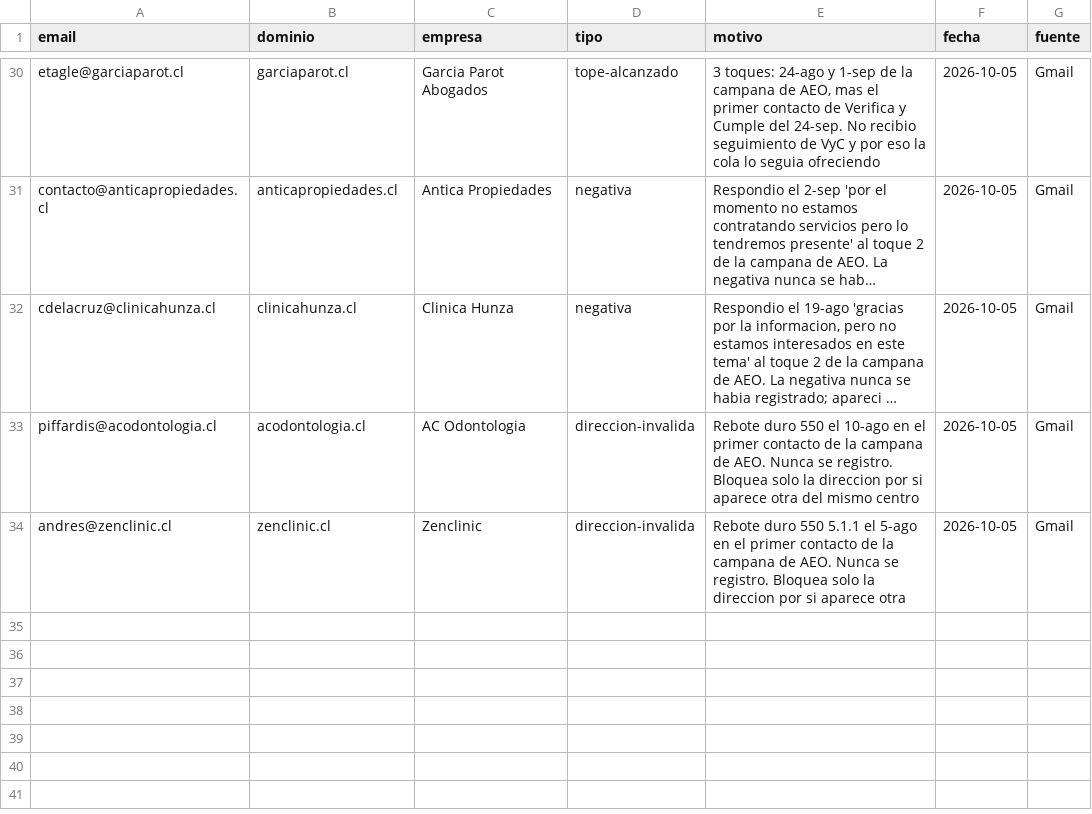
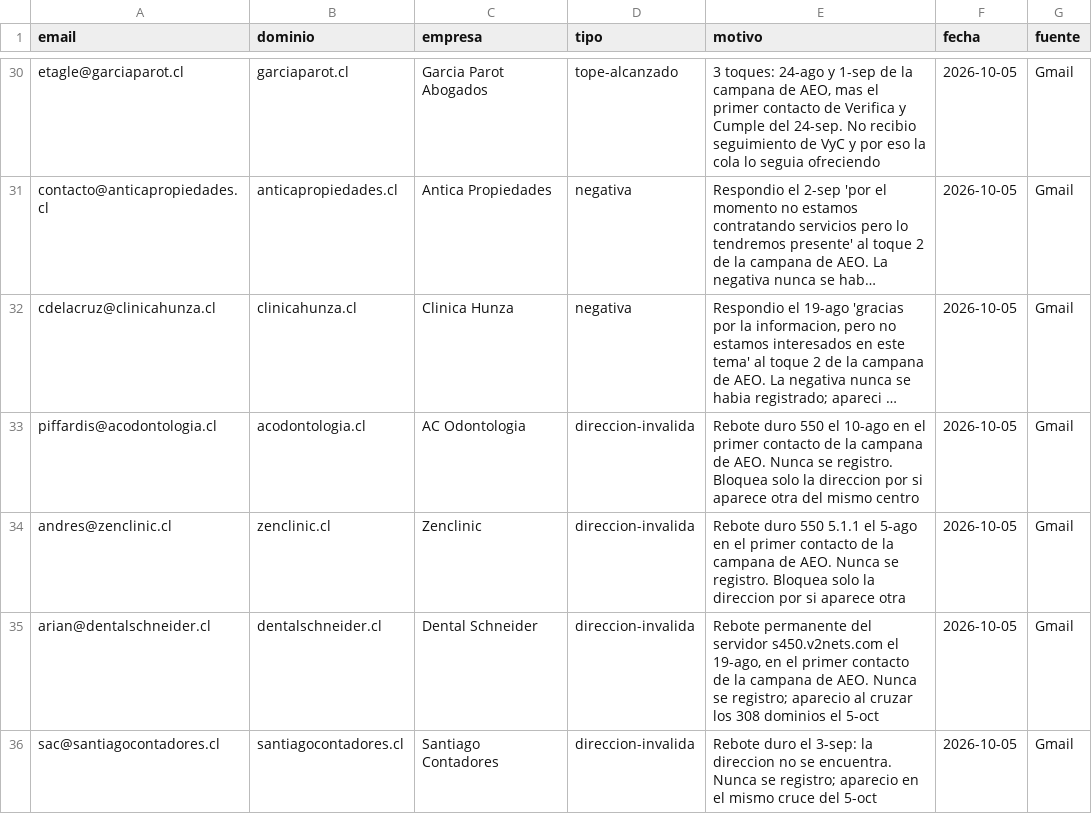
Before and after one commit to rvalleespin/spindlelab, a CSV file: ventas/lista-exclusion.csv, drawn as a sheet; only a part is shown, gaps mark what is left out; long unchanged cells end in ….

```diff
--- a/ventas/lista-exclusion.csv
+++ b/ventas/lista-exclusion.csv
@@ -34 +34,3 @@ piffardis@acodontologia.cl,acodontologia.cl,AC Odontologia,direccion-invalida,"R
 andres@zenclinic.cl,zenclinic.cl,Zenclinic,direccion-invalida,"Rebote duro 550 5.1.1 el 5-ago en el primer contacto de la campana de AEO. Nunca se registro. Bloquea solo la direccion por si aparece otra",2026-10-05,Gmail
+arian@dentalschneider.cl,dentalschneider.cl,Dental Schneider,direccion-invalida,"Rebote permanente del servidor s450.v2nets.com el 19-ago, en el primer contacto de la campana de AEO. Nunca se registro; aparecio al cruzar los 308 dominios el 5-oct",2026-10-05,Gmail
+sac@santiagocontadores.cl,santiagocontadores.cl,Santiago Contadores,direccion-invalida,"Rebote duro el 3-sep: la direccion no se encuentra. Nunca se registro; aparecio en el mismo cruce del 5-oct",2026-10-05,Gmail
```
